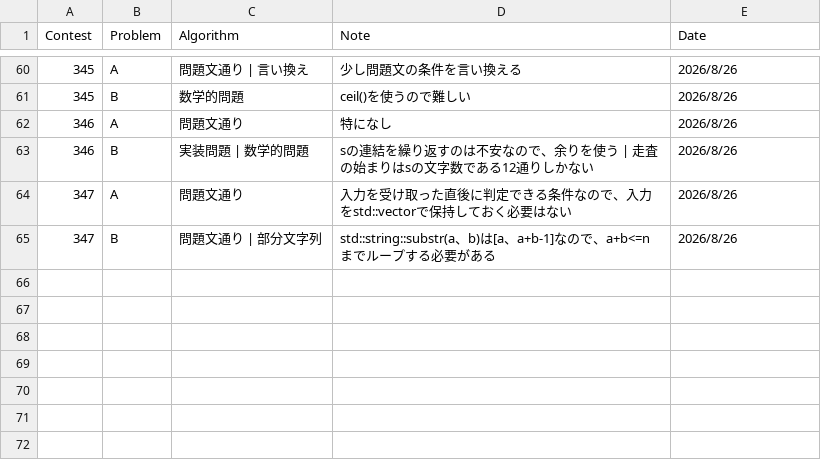
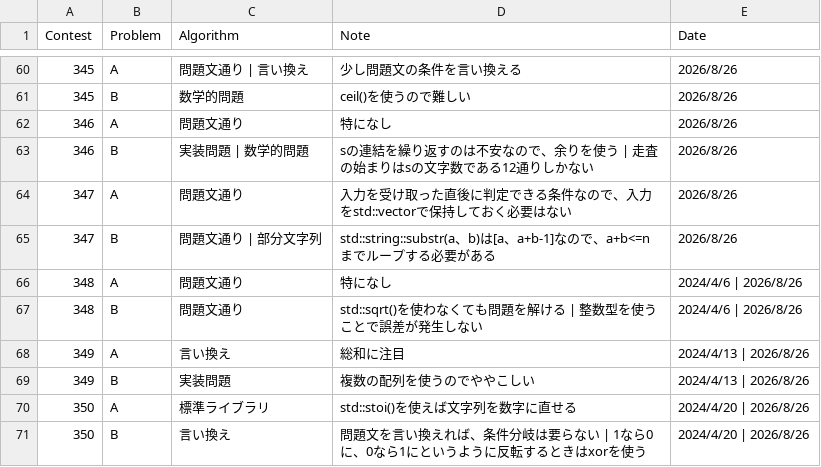
Before and after one commit to HarukiCodes/abc-solves, a CSV file: 301-400/solve_note_cpp.csv, drawn as a sheet; only a part is shown, gaps mark what is left out; the diff names each change by its address in the sheet, - before the commit and + after, or states it on an @@ line.

```diff
--- a/301-400/solve_note_cpp.csv
+++ b/301-400/solve_note_cpp.csv
+row 66: 348 | A | 問題文通り | 特になし | 2024/4/6 | 2026/8/26
+row 67: 348 | B | 問題文通り | std::sqrt()を使わなくても問題を解ける | 整数型を使うことで誤差が発生しない | 2024/4/6 | 2026/8/26
+row 68: 349 | A | 言い換え | 総和に注目 | 2024/4/13 | 2026/8/26
+row 69: 349 | B | 実装問題 | 複数の配列を使うのでややこしい | 2024/4/13 | 2026/8/26
+row 70: 350 | A | 標準ライブラリ | std::stoi()を使えば文字列を数字に直せる | 2024/4/20 | 2026/8/26
+row 71: 350 | B | 言い換え | 問題文を言い換えれば、条件分岐は要らない | 1なら0に、0なら1にというように反転するときはxorを使う | 2024/4/20 | 2026/8/26
```
Also changed, not shown: 11 other files.
